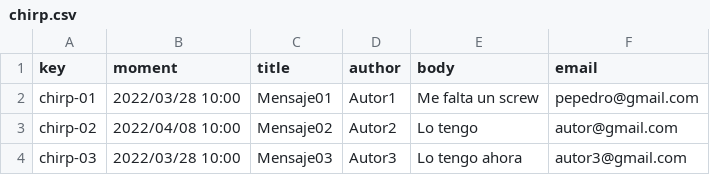
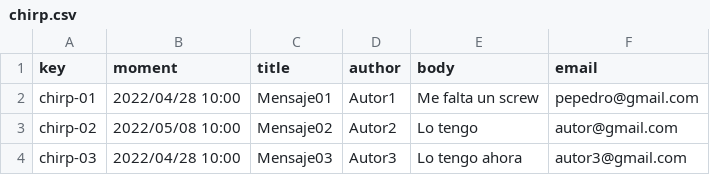
Before and after one commit to mansanrod4/Acme-Toolkits, a CSV file: src/main/webapp/WEB-INF/resources/sample-data/chirp.csv, drawn as a sheet.

Commit message:
Task 422: empezado test de chirp, a falta de confirmacion

```diff
--- a/src/main/webapp/WEB-INF/resources/sample-data/chirp.csv
+++ b/src/main/webapp/WEB-INF/resources/sample-data/chirp.csv
@@ -1,4 +1,4 @@
 key,moment,title,author,body,email
-chirp-01,2022/03/28 10:00,Mensaje01,Autor1,Me falta un screw,pepedro@gmail.com
-chirp-02,2022/04/08 10:00,Mensaje02,Autor2,Lo tengo,autor@gmail.com
-chirp-03,2022/03/28 10:00,Mensaje03,Autor3,Lo tengo ahora,autor3@gmail.com
+chirp-01,2022/04/28 10:00,Mensaje01,Autor1,Me falta un screw,pepedro@gmail.com
+chirp-02,2022/05/08 10:00,Mensaje02,Autor2,Lo tengo,autor@gmail.com
+chirp-03,2022/04/28 10:00,Mensaje03,Autor3,Lo tengo ahora,autor3@gmail.com
```
Also changed, not shown: 3 other files.
